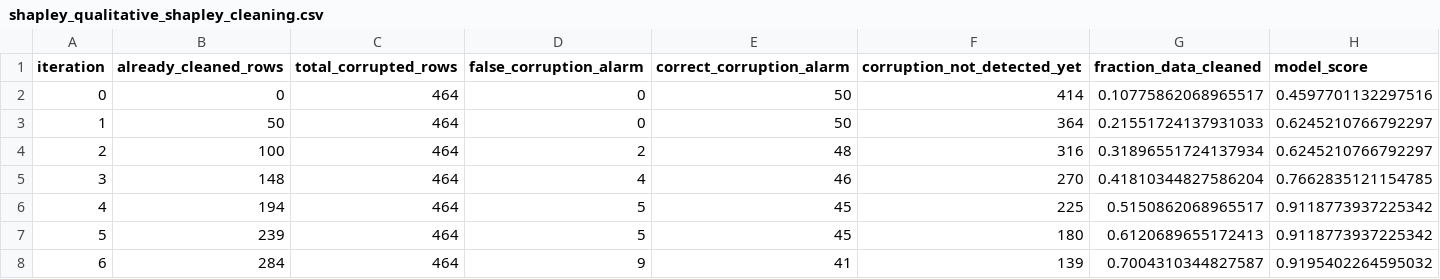
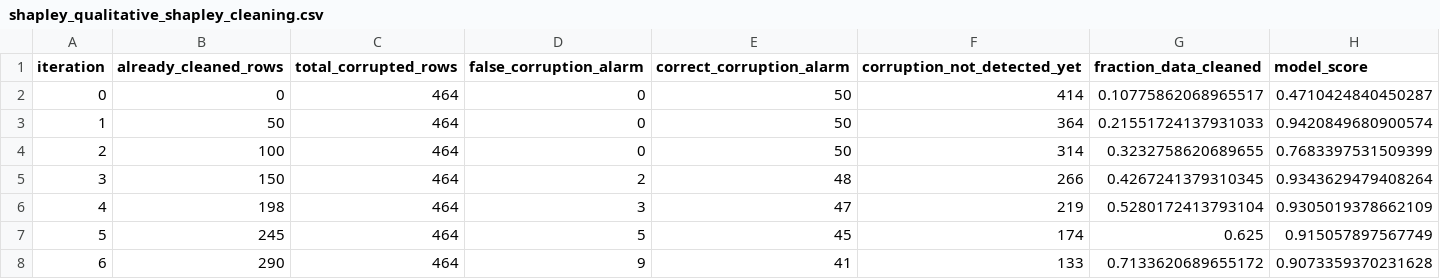
Before and after one commit to stefan-grafberger/deem22-what-if-experiments, a CSV file: whatif/experiments/datasets/sneakers/shapley_qualitative_shapley_cleaning.csv, drawn as a sheet; only a part is shown; the diff covers the shown part only.

```diff
--- a/whatif/experiments/datasets/sneakers/shapley_qualitative_shapley_cleaning.csv
+++ b/whatif/experiments/datasets/sneakers/shapley_qualitative_shapley_cleaning.csv
@@ -1,8 +1,8 @@
 iteration,already_cleaned_rows,total_corrupted_rows,false_corruption_alarm,correct_corruption_alarm,corruption_not_detected_yet,fraction_data_cleaned,model_score
-0,0,464,0,50,414,0.10775862068965517,0.4597701132297516
-1,50,464,0,50,364,0.21551724137931033,0.6245210766792297
-2,100,464,2,48,316,0.31896551724137934,0.6245210766792297
-3,148,464,4,46,270,0.41810344827586204,0.7662835121154785
-4,194,464,5,45,225,0.5150862068965517,0.9118773937225342
-5,239,464,5,45,180,0.6120689655172413,0.9118773937225342
-6,284,464,9,41,139,0.7004310344827587,0.9195402264595032
+0,0,464,0,50,414,0.10775862068965517,0.4710424840450287
+1,50,464,0,50,364,0.21551724137931033,0.9420849680900574
+2,100,464,0,50,314,0.3232758620689655,0.7683397531509399
+3,150,464,2,48,266,0.4267241379310345,0.9343629479408264
+4,198,464,3,47,219,0.5280172413793104,0.9305019378662109
+5,245,464,5,45,174,0.625,0.915057897567749
+6,290,464,9,41,133,0.7133620689655172,0.9073359370231628
```
Also changed, not shown: 15 edited cells elsewhere in this file, whatif/experiments/datasets/sneakers/corruption_qualitative_credit_corruption_naive.csv, whatif/experiments/datasets/sneakers/corruption_qualitative_credit_corruption_opt.csv, 18 other files.
